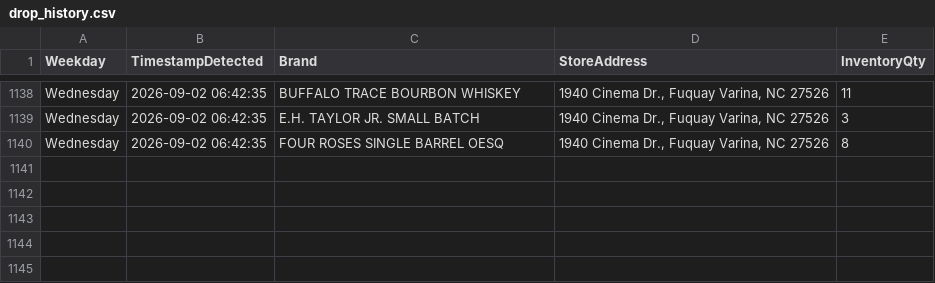
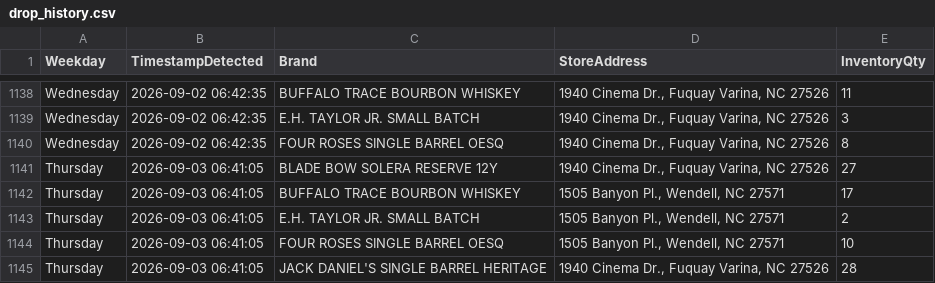
Before and after one commit to bourbonhunter/bourbon-pourcast-frontend, a CSV file: drop_history.csv, drawn as a sheet; only a part is shown, gaps mark what is left out; the diff names each change by its address in the sheet, - before the commit and + after, or states it on an @@ line.

```diff
--- a/drop_history.csv
+++ b/drop_history.csv
+row 1141: Thursday | 2026-09-03 06:41:05 | BLADE BOW SOLERA RESERVE 12Y | 1940 Cinema Dr., Fuquay Varina, NC 27526 | 27
+row 1142: Thursday | 2026-09-03 06:41:05 | BUFFALO TRACE BOURBON WHISKEY | 1505 Banyon Pl., Wendell, NC 27571 | 17
+row 1143: Thursday | 2026-09-03 06:41:05 | E.H. TAYLOR JR. SMALL BATCH | 1505 Banyon Pl., Wendell, NC 27571 | 2
+row 1144: Thursday | 2026-09-03 06:41:05 | FOUR ROSES SINGLE BARREL OESQ | 1505 Banyon Pl., Wendell, NC 27571 | 10
+row 1145: Thursday | 2026-09-03 06:41:05 | JACK DANIEL'S SINGLE BARREL HERITAGE | 1940 Cinema Dr., Fuquay Varina, NC 27526 | 28
```
Also changed, not shown: drop_tracker.csv, 7 other files.
